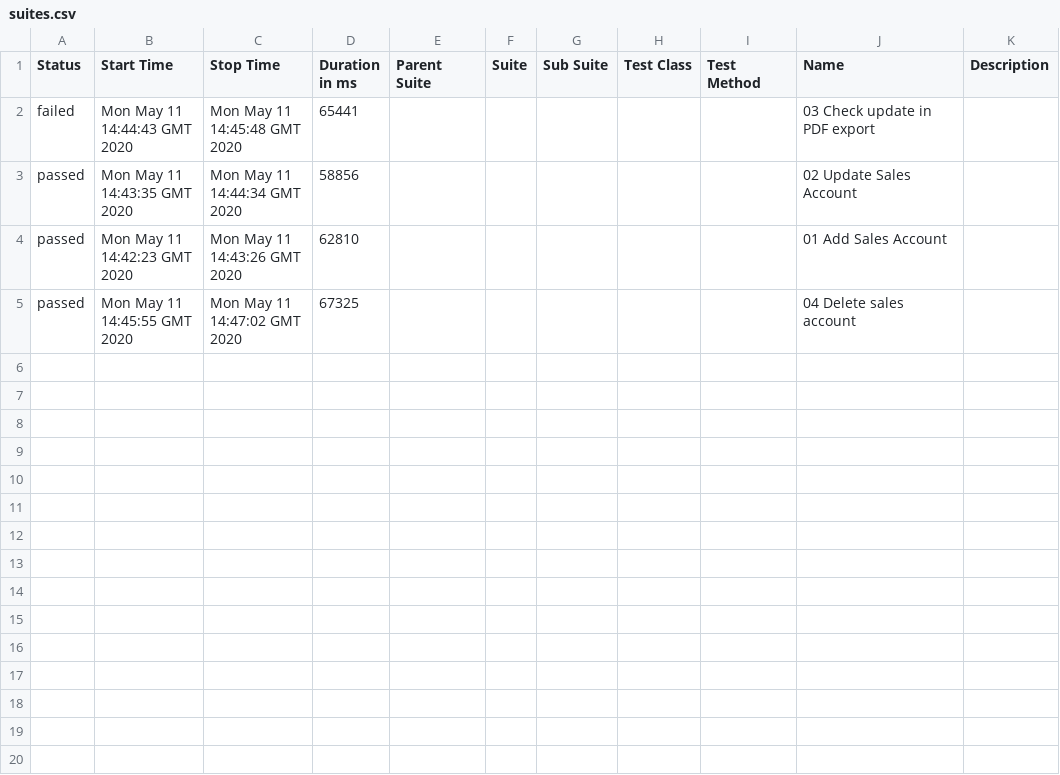
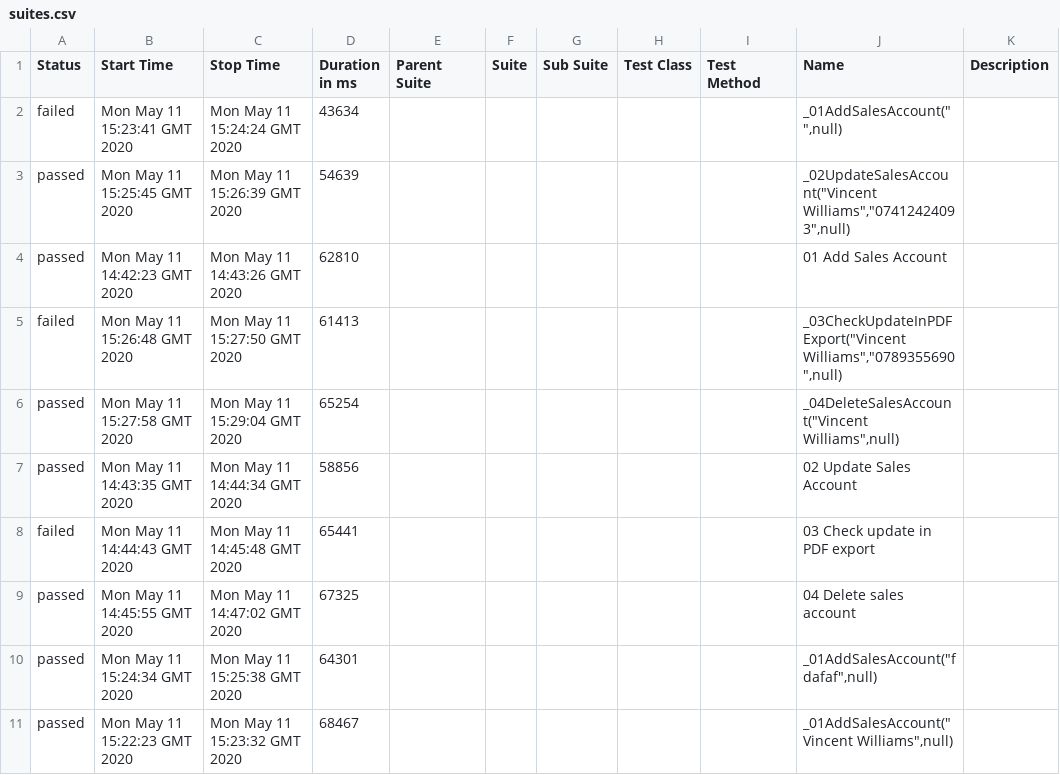
Before and after one commit to yasser-albarbary/DynamicsAllure, a CSV file: data/suites.csv, drawn as a sheet.

```diff
--- a/data/suites.csv
+++ b/data/suites.csv
@@ -1,5 +1,11 @@
 "Status","Start Time","Stop Time","Duration in ms","Parent Suite","Suite","Sub Suite","Test Class","Test Method","Name","Description"
+"failed","Mon May 11 15:23:41 GMT 2020","Mon May 11 15:24:24 GMT 2020","43634","","","","","","_01AddSalesAccount("""",null)",""
+"passed","Mon May 11 15:25:45 GMT 2020","Mon May 11 15:26:39 GMT 2020","54639","","","","","","_02UpdateSalesAccount(""Vincent Williams"",""07412424093"",null)",""
+"passed","Mon May 11 14:42:23 GMT 2020","Mon May 11 14:43:26 GMT 2020","62810","","","","","","01 Add Sales Account",""
+"failed","Mon May 11 15:26:48 GMT 2020","Mon May 11 15:27:50 GMT 2020","61413","","","","","","_03CheckUpdateInPDFExport(""Vincent Williams"",""0789355690"",null)",""
+"passed","Mon May 11 15:27:58 GMT 2020","Mon May 11 15:29:04 GMT 2020","65254","","","","","","_04DeleteSalesAccount(""Vincent Williams"",null)",""
+"passed","Mon May 11 14:43:35 GMT 2020","Mon May 11 14:44:34 GMT 2020","58856","","","","","","02 Update Sales Account",""
 "failed","Mon May 11 14:44:43 GMT 2020","Mon May 11 14:45:48 GMT 2020","65441","","","","","","03 Check update in PDF export",""
-"passed","Mon May 11 14:43:35 GMT 2020","Mon May 11 14:44:34 GMT 2020","58856","","","","","","02 Update Sales Account",""
-"passed","Mon May 11 14:42:23 GMT 2020","Mon May 11 14:43:26 GMT 2020","62810","","","","","","01 Add Sales Account",""
 "passed","Mon May 11 14:45:55 GMT 2020","Mon May 11 14:47:02 GMT 2020","67325","","","","","","04 Delete sales account",""
+"passed","Mon May 11 15:24:34 GMT 2020","Mon May 11 15:25:38 GMT 2020","64301","","","","","","_01AddSalesAccount(""fdafaf"",null)",""
+"passed","Mon May 11 15:22:23 GMT 2020","Mon May 11 15:23:32 GMT 2020","68467","","","","","","_01AddSalesAccount(""Vincent Williams"",null)",""
```
Also changed, not shown: 42 other files.
